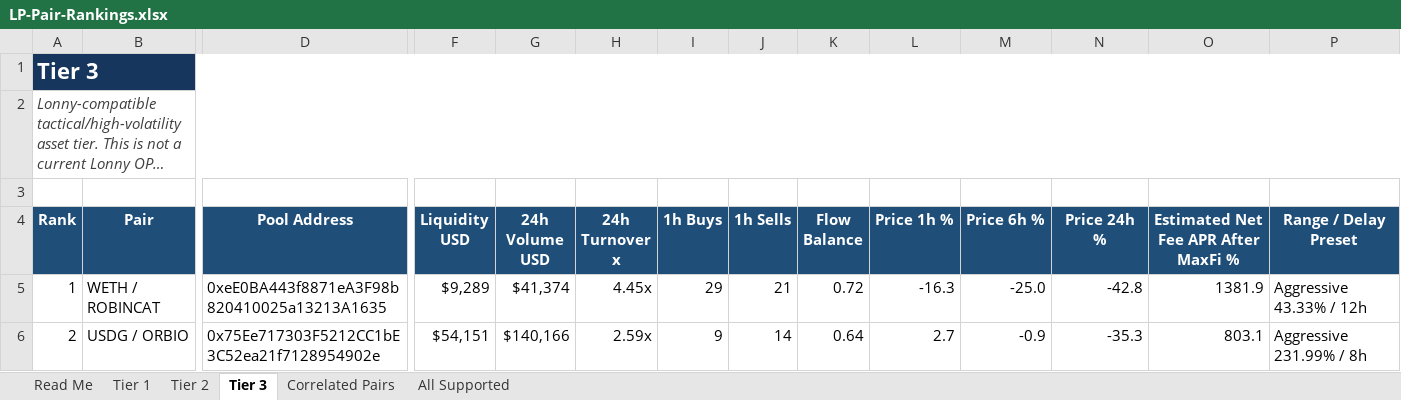
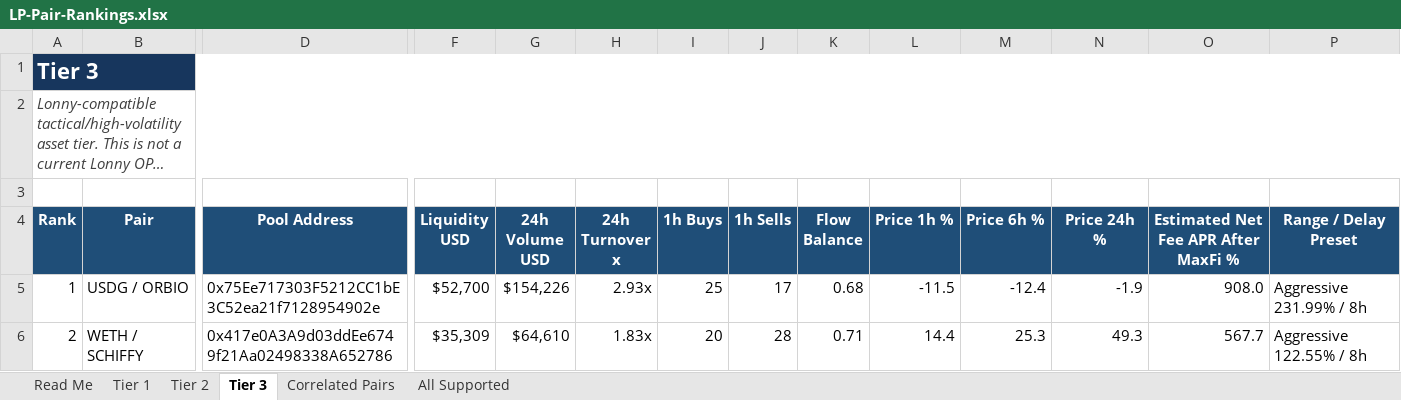
Before and after one commit to rygeneral/lp-pair-rankings, an Excel workbook: LP-Pair-Rankings.xlsx, sheet Tier 3, drawn as a sheet; only a part is shown, gaps mark what is left out; long unchanged cells end in …; values as stored, in another font and other column widths than the file's, no borders; conditional formats and table styles not drawn; the diff covers the shown part only; the diff names each change by its address in the sheet, - before the commit and + after, or states it on an @@ line.

Commit message:
chore: refresh LP pair rankings workbook

```diff
--- a/LP-Pair-Rankings.xlsx (sheet Tier 3)
+++ b/LP-Pair-Rankings.xlsx (sheet Tier 3)
-B5 (Pair): WETH / ROBINCAT
+B5 (Pair): USDG / ORBIO
-D5 (Pool Address): 0xeE0BA443f8871eA3F98b820410025a13213A1635
+D5 (Pool Address): 0x75Ee717303F5212CC1bE3C52ea21f7128954902e
-F5 (Liquidity USD): $9,289
+F5 (Liquidity USD): $52,700
-G5 (24h Volume USD): $41,374
+G5 (24h Volume USD): $154,226
-H5 (24h Turnover x): 4.45x
+H5 (24h Turnover x): 2.93x
-I5 (1h Buys): 29
+I5 (1h Buys): 25
-J5 (1h Sells): 21
+J5 (1h Sells): 17
-K5 (Flow Balance): 0.72
+K5 (Flow Balance): 0.68
-L5 (Price 1h %): -16.3
+L5 (Price 1h %): -11.5
-M5 (Price 6h %): -25.0
+M5 (Price 6h %): -12.4
-N5 (Price 24h %): -42.8
+N5 (Price 24h %): -1.9
-O5: 1381.9
+O5: 908.0
-P5 (Range / Delay Preset): Aggressive 43.33% / 12h
+P5 (Range / Delay Preset): Aggressive 231.99% / 8h
-B6 (Pair): USDG / ORBIO
+B6 (Pair): WETH / SCHIFFY
-D6 (Pool Address): 0x75Ee717303F5212CC1bE3C52ea21f7128954902e
+D6 (Pool Address): 0x417e0A3A9d03ddEe6749f21Aa02498338A652786
-F6 (Liquidity USD): $54,151
+F6 (Liquidity USD): $35,309
-G6 (24h Volume USD): $140,166
+G6 (24h Volume USD): $64,610
-H6 (24h Turnover x): 2.59x
+H6 (24h Turnover x): 1.83x
-I6 (1h Buys): 9
+I6 (1h Buys): 20
-J6 (1h Sells): 14
+J6 (1h Sells): 28
-K6 (Flow Balance): 0.64
+K6 (Flow Balance): 0.71
-L6 (Price 1h %): 2.7
+L6 (Price 1h %): 14.4
-M6 (Price 6h %): -0.9
+M6 (Price 6h %): 25.3
-N6 (Price 24h %): -35.3
+N6 (Price 24h %): 49.3
-O6: 803.1
+O6: 567.7
-P6 (Range / Delay Preset): Aggressive 231.99% / 8h
+P6 (Range / Delay Preset): Aggressive 122.55% / 8h
```
Also changed, not shown: 31 added rows, 32 removed rows and 579 edited cells elsewhere in this sheet, sheet All Supported, sheet Tier 2, sheet Tier 1, sheet Correlated Pairs, 1 other file.
